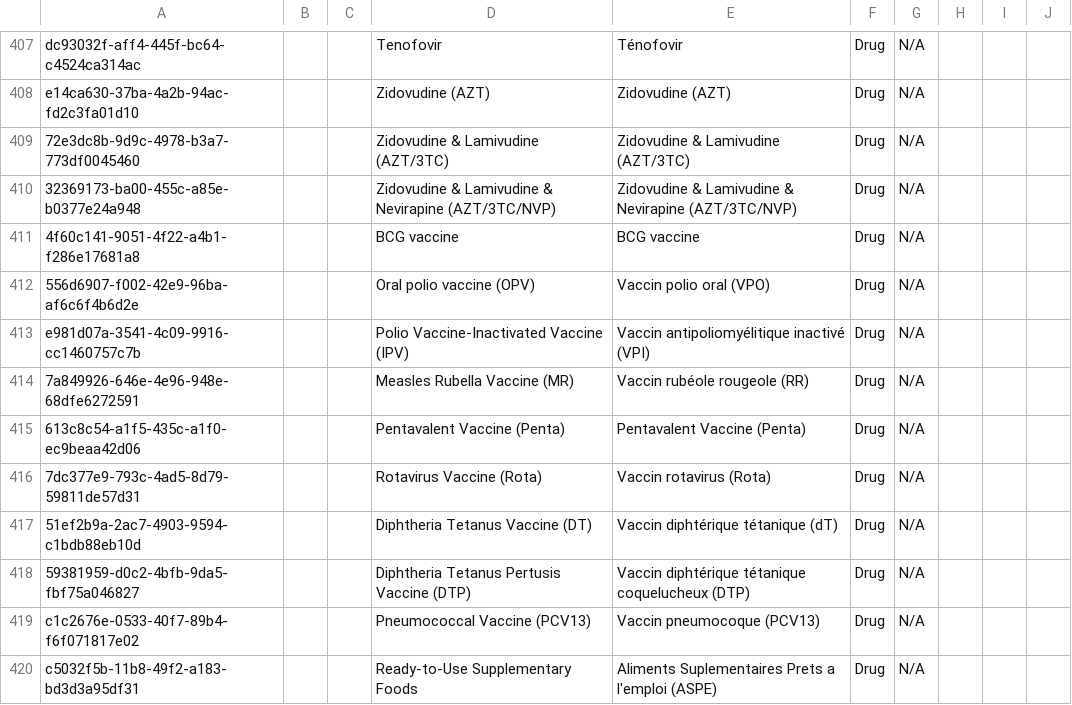
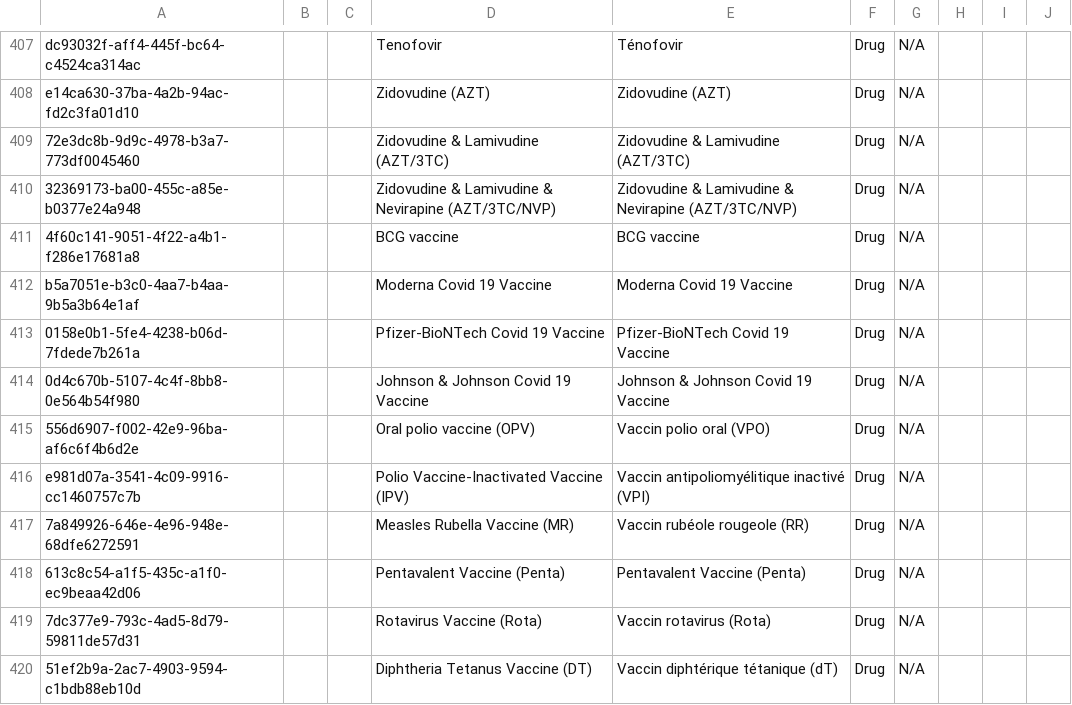
Before and after one commit to mekomsolutions/openmrs-config-haiti, a CSV file: configuration/concepts/drugs_concepts.csv, drawn as a sheet; only a part is shown, gaps mark what is left out; the shorter side is filled out with more unchanged rows; the diff names each change by its address in the sheet, - before the commit and + after, or states it on an @@ line.

Commit message:
HSC-80: Add Covid 19 vaccination (#133)

```diff
--- a/configuration/concepts/drugs_concepts.csv
+++ b/configuration/concepts/drugs_concepts.csv
+row 412: b5a7051e-b3c0-4aa7-b4aa-9b5a3b64e1af |  |  | Moderna Covid 19 Vaccine | Moderna Covid 19 Vaccine | Drug | N/A
+row 413: 0158e0b1-5fe4-4238-b06d-7fdede7b261a |  |  | Pfizer-BioNTech Covid 19 Vaccine | Pfizer-BioNTech Covid 19 Vaccine | Drug | N/A
+row 414: 0d4c670b-5107-4c4f-8bb8-0e564b54f980 |  |  | Johnson & Johnson Covid 19 Vaccine | Johnson & Johnson Covid 19 Vaccine | Drug | N/A
```
Also changed, not shown: configuration/concepts/vaccinations.csv, 1 other file.
